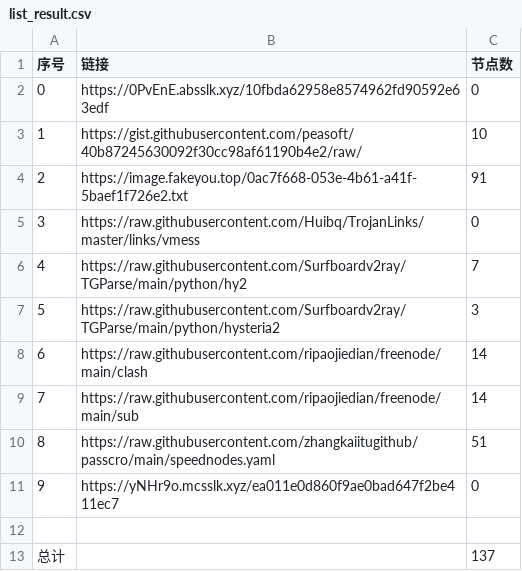
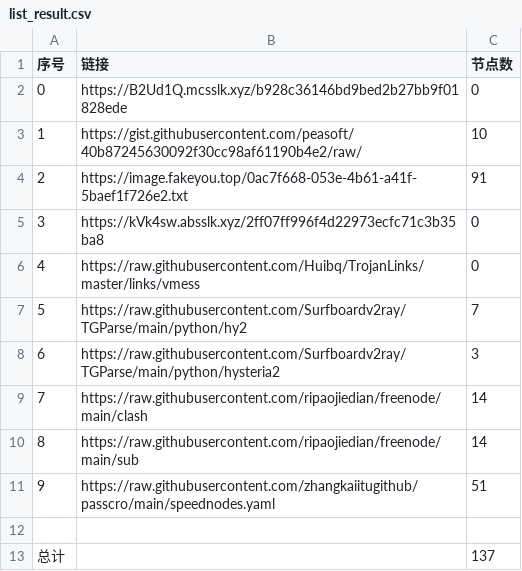
Before and after one commit to dqt081228OHVGFY/NoMoreWalls, a CSV file: list_result.csv, drawn as a sheet; removed rows and columns are numbered as before the commit, all else as after; the diff names each change by its address in the sheet, - before the commit and + after, or states it on an @@ line.

```diff
--- a/list_result.csv
+++ b/list_result.csv
-B2 (链接): https://0PvEnE.absslk.xyz/10fbda62958e8574962fd90592e63edf
+B2 (链接): https://B2Ud1Q.mcsslk.xyz/b928c36146bd9bed2b27bb9f01828ede
+row 5: 3 | https://kVk4sw.absslk.xyz/2ff07ff996f4d22973ecfc71c3b35ba8 | 0
@@ column A (序号) renumbered between rows 6 and 11 @@
-row 11: 9 | https://yNHr9o.mcsslk.xyz/ea011e0d860f9ae0bad647f2be411ec7 | 0
```
Also changed, not shown: 5 other files.
